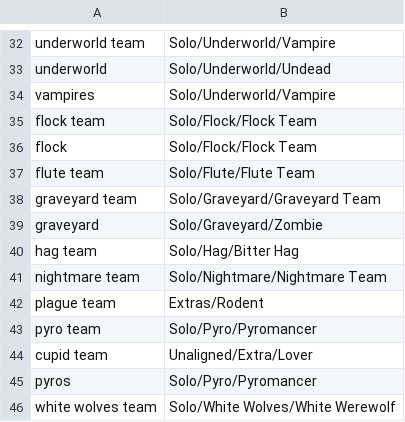
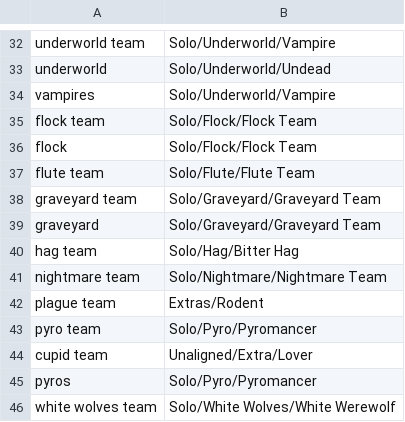
Before and after one commit to WerewolvesRevamped/Werewolves-Icons, a CSV file: replacements.csv, drawn as a sheet; only a part is shown, gaps mark what is left out.

Commit message:
Update replacements.csv

```diff
--- a/replacements.csv
+++ b/replacements.csv
@@ -38,3 +38,3 @@ flute team,Solo/Flute/Flute Team
 graveyard team,Solo/Graveyard/Graveyard Team
-graveyard,Solo/Graveyard/Zombie
+graveyard,Solo/Graveyard/Graveyard Team
 hag team,Solo/Hag/Bitter Hag
```
